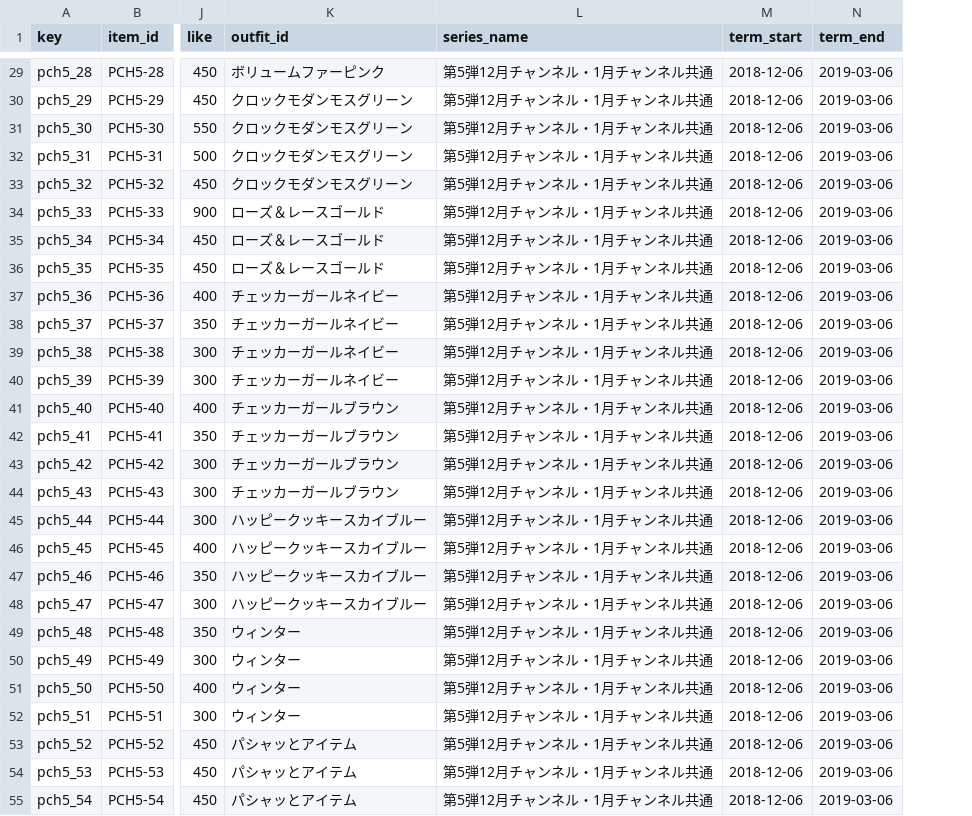
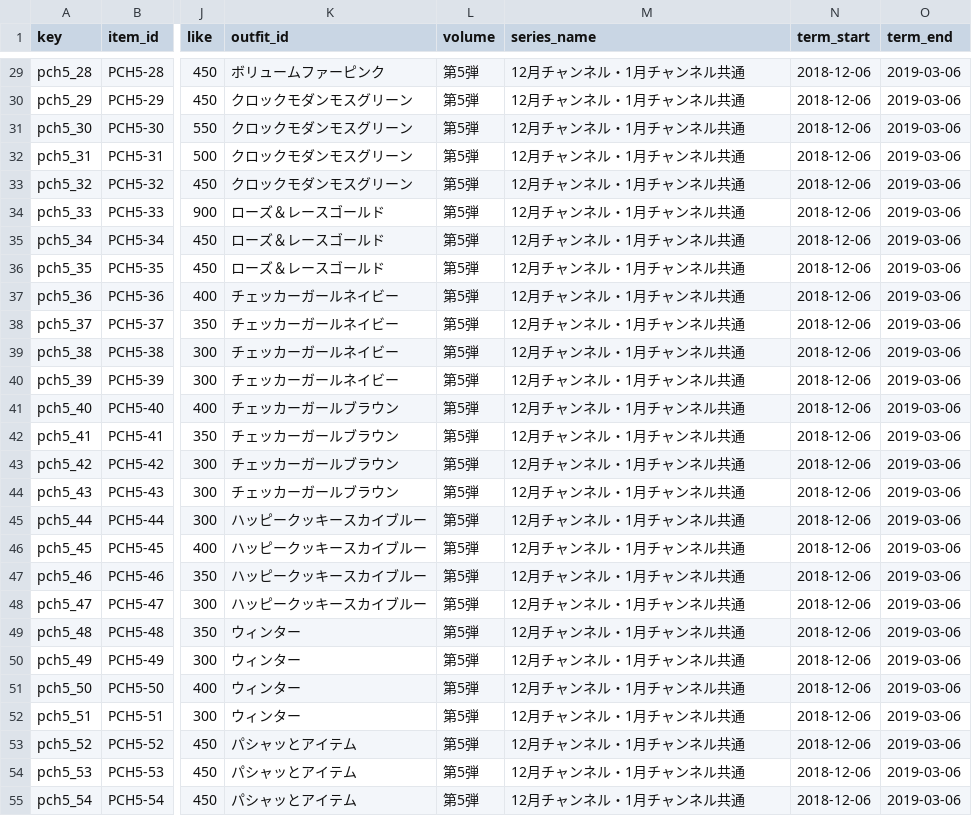
Before and after one commit to prickathon/prismdb, a CSV file: _data/item/prichan-items-PCH5.csv, drawn as a sheet; only a part is shown, gaps mark what is left out; addresses are those after the commit; the diff covers the shown part only; the diff names each change by its address in the sheet, - before the commit and + after, or states it on an @@ line.

```diff
--- a/_data/item/prichan-items-PCH5.csv
+++ b/_data/item/prichan-items-PCH5.csv
+column L (volume), rows 29-55: all 第5弾
-M29:M55 (series_name): 第5弾12月チャンネル・1月チャンネル共通
+M29:M55 (series_name): 12月チャンネル・1月チャンネル共通
```
Also changed, not shown: 78 edited cells elsewhere in this file, _data/item/prichan-items-AM.csv, _data/item/prichan-items-JR.csv, 23 other files.
